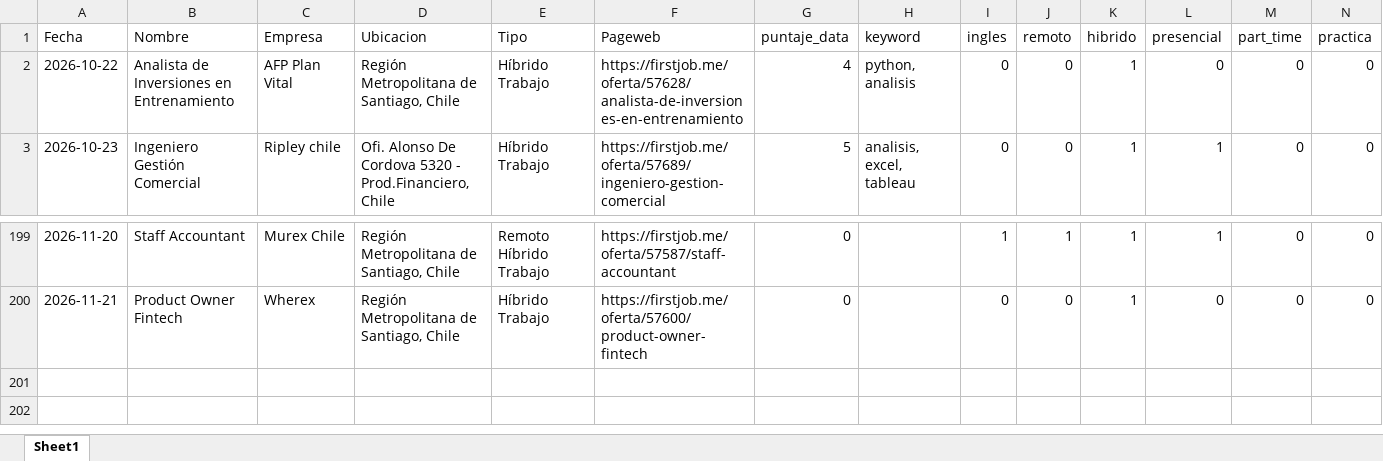
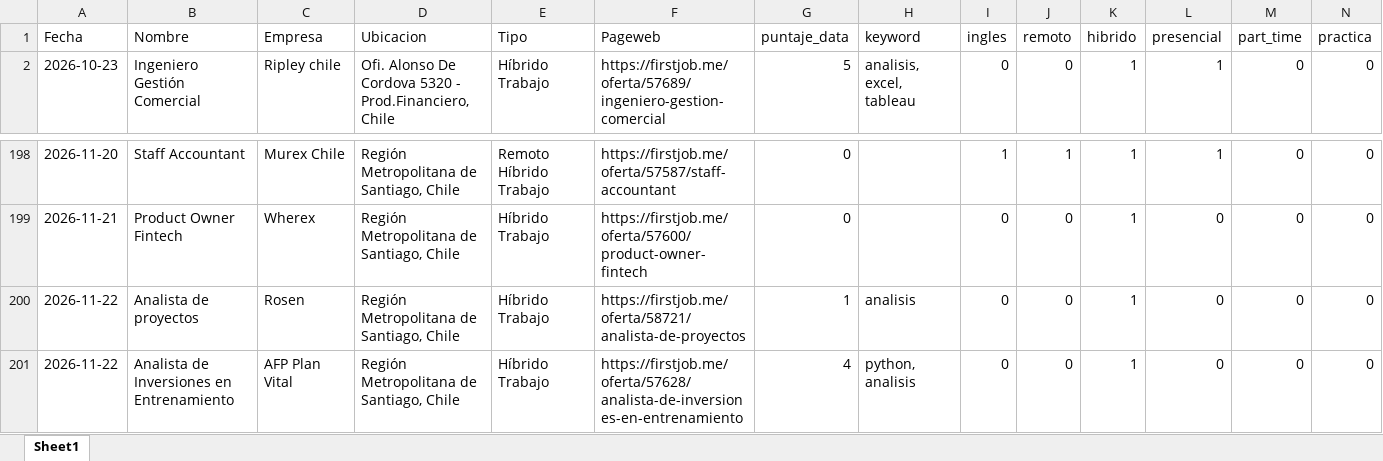
Before and after one commit to IgnOrtega/scraper-firstjob, an Excel workbook: data/first_job/summary_data.xlsx, sheet Sheet1, drawn as a sheet; only a part is shown, gaps mark what is left out; values as stored, in another font and other column widths than the file's, no borders; removed rows and columns are numbered as before the commit, all else as after; rows hold the shown columns only; the diff names each change by its address in the sheet, - before the commit and + after, or states it on an @@ line.

```diff
--- a/data/first_job/summary_data.xlsx (sheet Sheet1)
+++ b/data/first_job/summary_data.xlsx (sheet Sheet1)
-row 2: 2026-10-22 | Analista de Inversiones en Entrenamiento | AFP Plan Vital | Región Metropolitana de Santiago, Chile | Híbrido Trabajo | https://firstjob.me/oferta/57628/analista-de-inversiones-en-entrenamiento | 4 | python, analisis | 0 | 0 | 1 | 0 | 0 | 0
+row 200: 2026-11-22 | Analista de proyectos | Rosen | Región Metropolitana de Santiago, Chile | Híbrido Trabajo | https://firstjob.me/oferta/58721/analista-de-proyectos | 1 | analisis | 0 | 0 | 1 | 0 | 0 | 0
+row 201: 2026-11-22 | Analista de Inversiones en Entrenamiento | AFP Plan Vital | Región Metropolitana de Santiago, Chile | Híbrido Trabajo | https://firstjob.me/oferta/57628/analista-de-inversiones-en-entrenamiento | 4 | python, analisis | 0 | 0 | 1 | 0 | 0 | 0
```
Also changed, not shown: 7 other files.
